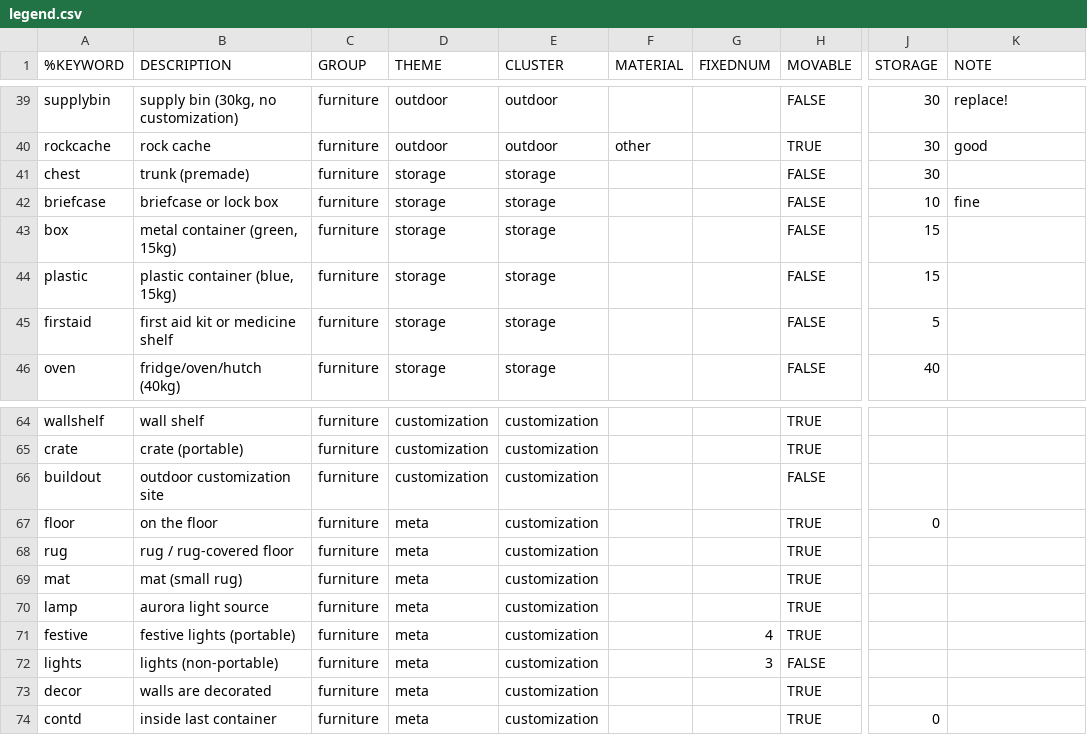
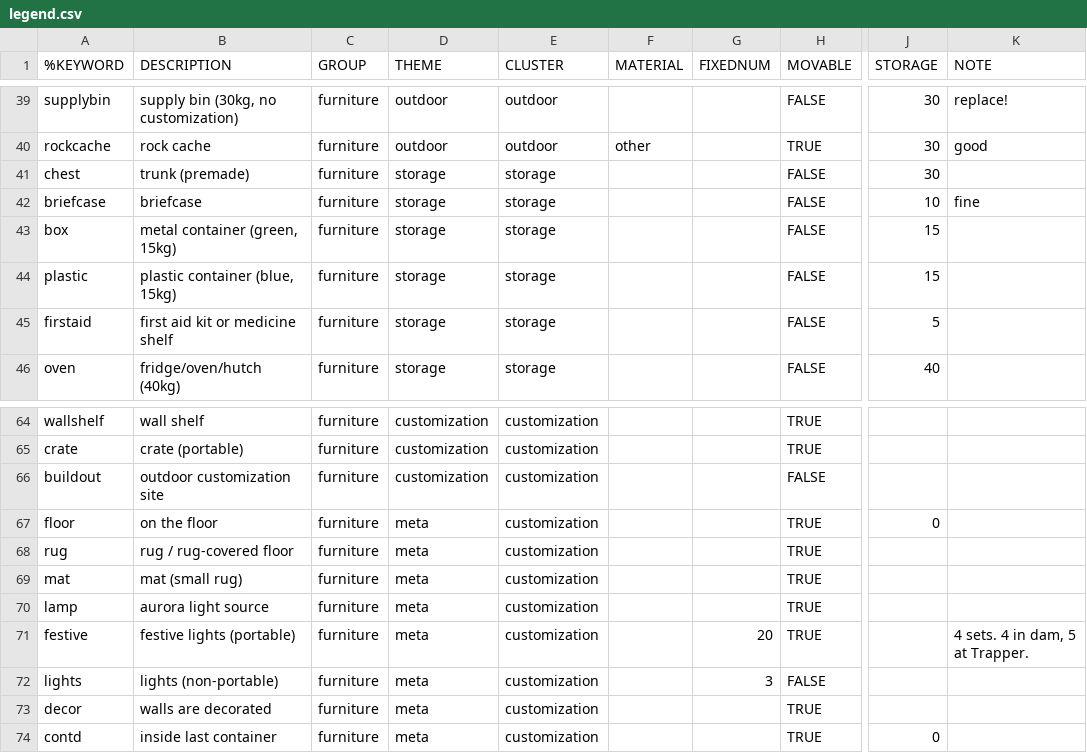
Before and after one commit to intervexual/TLDBaseViz, a CSV file: legend.csv, drawn as a sheet; only a part is shown, gaps mark what is left out; the diff names each change by its address in the sheet, - before the commit and + after, or states it on an @@ line.

```diff
--- a/legend.csv
+++ b/legend.csv
-B42 (DESCRIPTION): briefcase or lock box
+B42 (DESCRIPTION): briefcase
-G71 (FIXEDNUM): 4
+G71 (FIXEDNUM): 20
-K71 (NOTE): (empty)
+K71 (NOTE): 4 sets. 4 in dam, 5 at Trapper.
```
Also changed, not shown: 58 other files.
